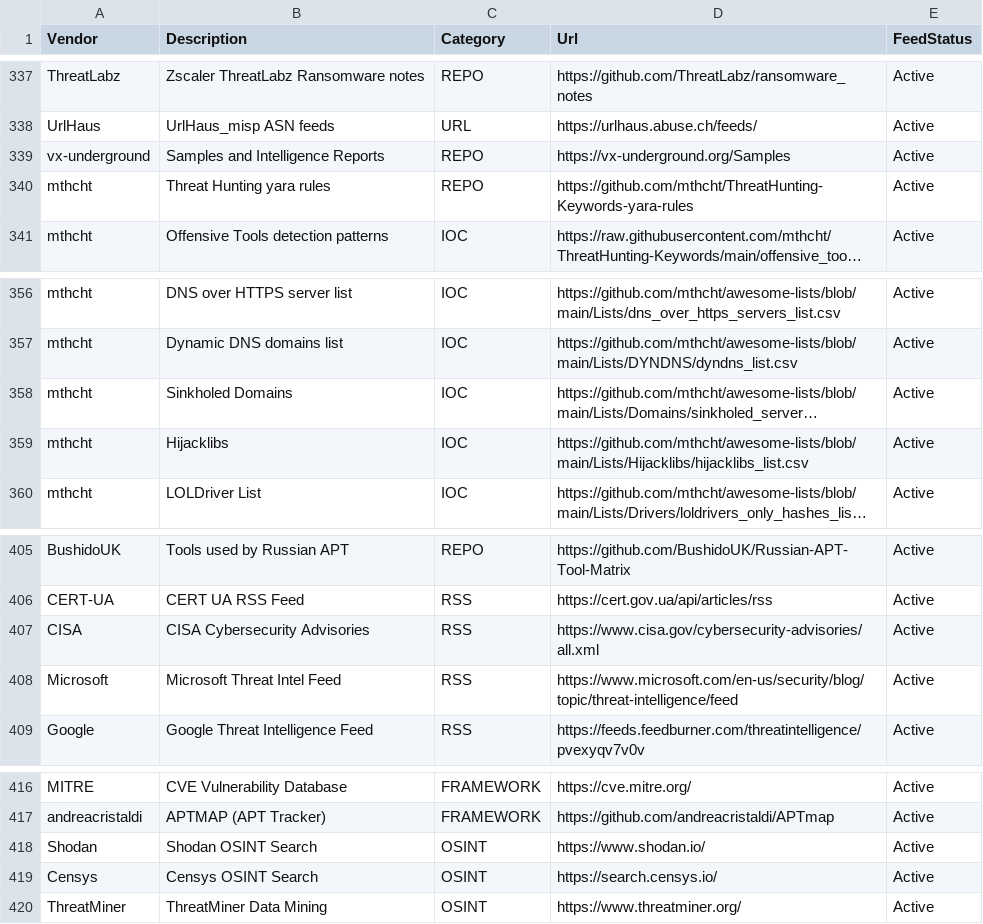
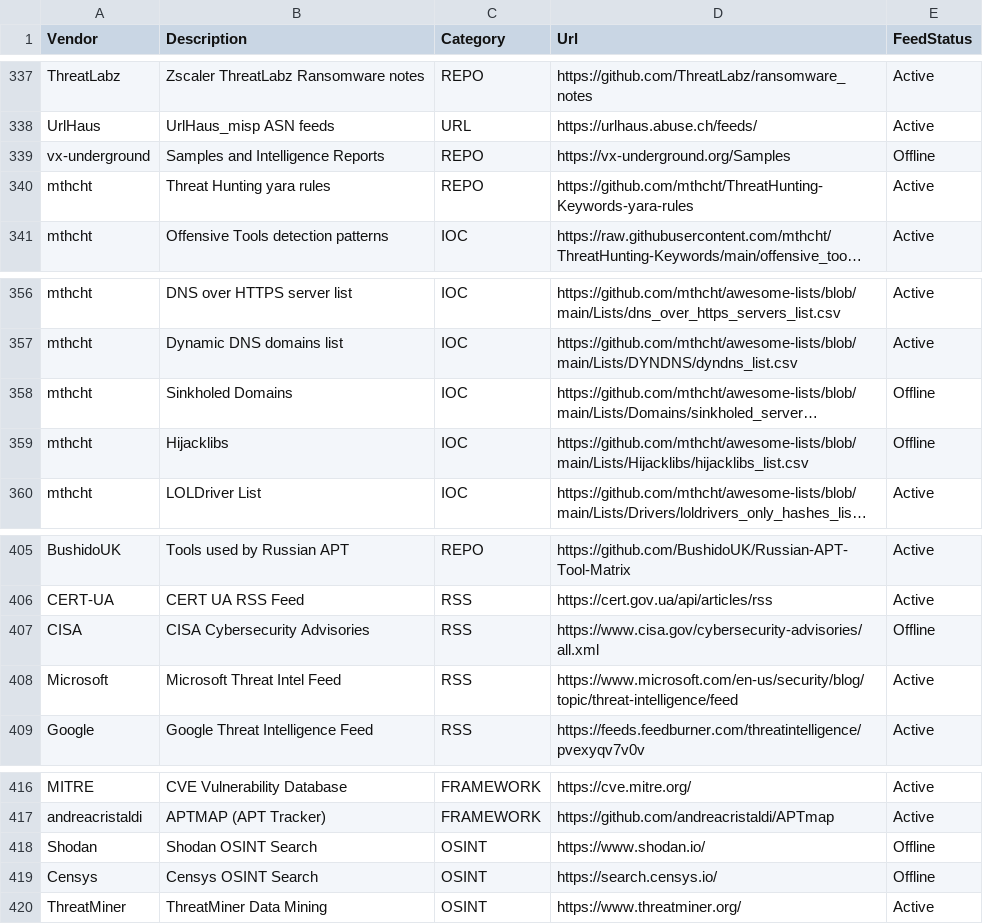
Before and after one commit to kraloveckey/threat-intelligence-feeds, a CSV file: threat-intelligence-feeds.csv, drawn as a sheet; only a part is shown, gaps mark what is left out; long unchanged cells end in …; the diff names each change by its address in the sheet, - before the commit and + after, or states it on an @@ line.

```diff
--- a/threat-intelligence-feeds.csv
+++ b/threat-intelligence-feeds.csv
-E339 (FeedStatus): Active
+E339 (FeedStatus): Offline
-E358:E359 (FeedStatus): Active
+E358:E359 (FeedStatus): Offline
-E407 (FeedStatus): Active
+E407 (FeedStatus): Offline
-E418:E419 (FeedStatus): Active
+E418:E419 (FeedStatus): Offline
```
Also changed, not shown: 2 other files.
